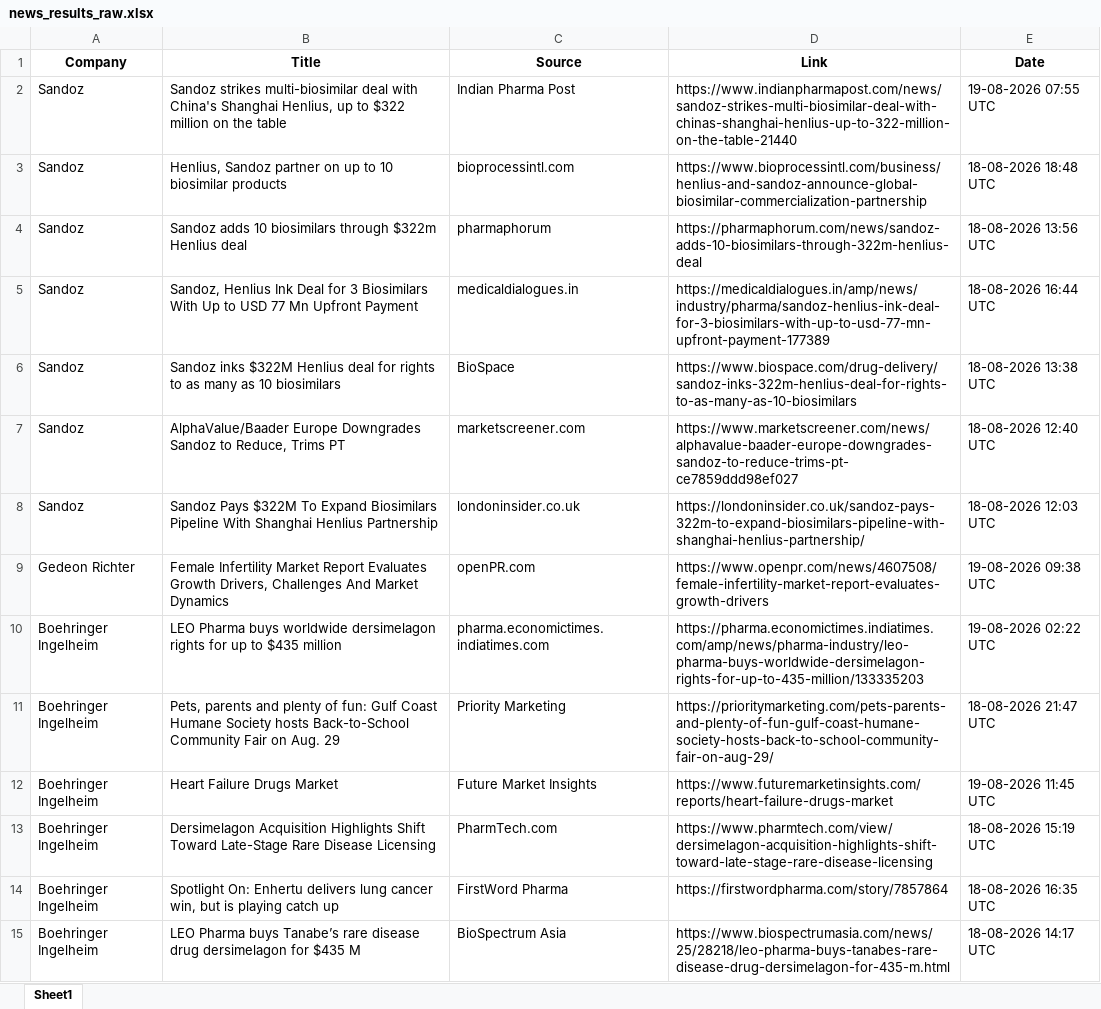
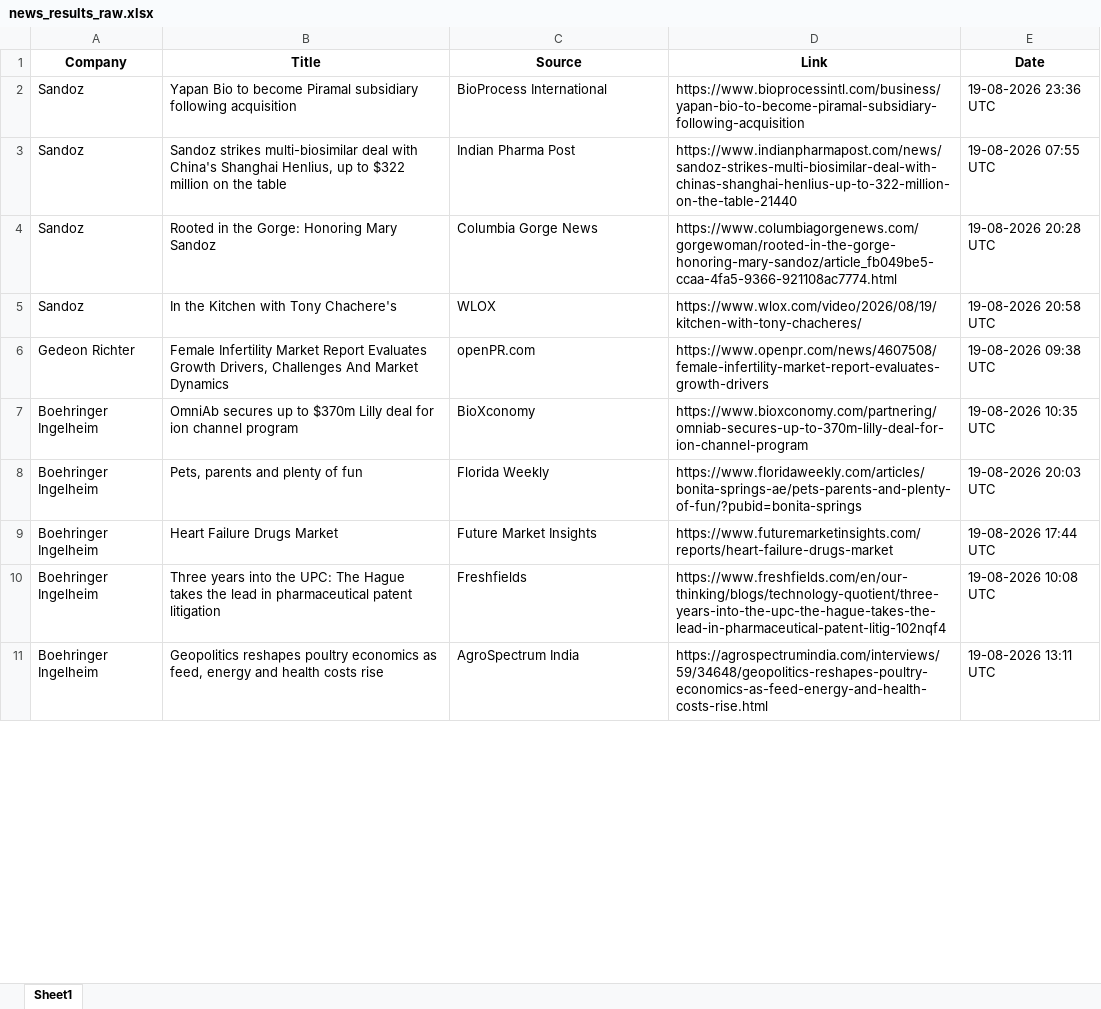
Before and after one commit to synapseKrishna/Ved, an Excel workbook: news_results_raw.xlsx, sheet Sheet1, drawn as a sheet; only a part is shown; values as stored, in another font and other column widths than the file's, no borders; removed rows and columns are numbered as before the commit, all else as after; the diff covers the shown part only; the diff names each change by its address in the sheet, - before the commit and + after, or states it on an @@ line.

```diff
--- a/news_results_raw.xlsx (sheet Sheet1)
+++ b/news_results_raw.xlsx (sheet Sheet1)
+row 2: Sandoz | Yapan Bio to become Piramal subsidiary following acquisition | BioProcess International | https://www.bioprocessintl.com/business/yapan-bio-to-become-piramal-subsidiary-following-acquisition | 19-08-2026 23:36 UTC
-row 3: Sandoz | Henlius, Sandoz partner on up to 10 biosimilar products | bioprocessintl.com | https://www.bioprocessintl.com/business/henlius-and-sandoz-announce-global-biosimilar-commercialization-partnership | 18-08-2026 18:48 UTC
-row 4: Sandoz | Sandoz adds 10 biosimilars through $322m Henlius deal | pharmaphorum | https://pharmaphorum.com/news/sandoz-adds-10-biosimilars-through-322m-henlius-deal | 18-08-2026 13:56 UTC
-row 5: Sandoz | Sandoz, Henlius Ink Deal for 3 Biosimilars With Up to USD 77 Mn Upfront Payment | medicaldialogues.in | https://medicaldialogues.in/amp/news/industry/pharma/sandoz-henlius-ink-deal-for-3-biosimilars-with-up-to-usd-77-mn-upfront-payment-177389 | 18-08-2026 16:44 UTC
-row 6: Sandoz | Sandoz inks $322M Henlius deal for rights to as many as 10 biosimilars | BioSpace | https://www.biospace.com/drug-delivery/sandoz-inks-322m-henlius-deal-for-rights-to-as-many-as-10-biosimilars | 18-08-2026 13:38 UTC
-B4 (Title): AlphaValue/Baader Europe Downgrades Sandoz to Reduce, Trims PT
+B4 (Title): Rooted in the Gorge: Honoring Mary Sandoz
-C4 (Source): marketscreener.com
+C4 (Source): Columbia Gorge News
-D4 (Link): https://www.marketscreener.com/news/alphavalue-baader-europe-downgrades-sandoz-to-reduce-trims-pt-ce7859ddd98ef027
+D4 (Link): https://www.columbiagorgenews.com/gorgewoman/rooted-in-the-gorge-honoring-mary-sandoz/article_fb049be5-ccaa-4fa5-9366-921108ac7774.html
-E4 (Date): 18-08-2026 12:40 UTC
+E4 (Date): 19-08-2026 20:28 UTC
-B5 (Title): Sandoz Pays $322M To Expand Biosimilars Pipeline With Shanghai Henlius Partnership
+B5 (Title): In the Kitchen with Tony Chachere's
-C5 (Source): londoninsider.co.uk
+C5 (Source): WLOX
-D5 (Link): https://londoninsider.co.uk/sandoz-pays-322m-to-expand-biosimilars-pipeline-with-shanghai-henlius-partnership/
+D5 (Link): https://www.wlox.com/video/2026/08/19/kitchen-with-tony-chacheres/
-E5 (Date): 18-08-2026 12:03 UTC
+E5 (Date): 19-08-2026 20:58 UTC
-B7 (Title): LEO Pharma buys worldwide dersimelagon rights for up to $435 million
+B7 (Title): OmniAb secures up to $370m Lilly deal for ion channel program
-C7 (Source): pharma.economictimes.indiatimes.com
+C7 (Source): BioXconomy
-D7 (Link): https://pharma.economictimes.indiatimes.com/amp/news/pharma-industry/leo-pharma-buys-worldwide-dersimelagon-rights-for-up-to-435-million/133335203
+D7 (Link): https://www.bioxconomy.com/partnering/omniab-secures-up-to-370m-lilly-deal-for-ion-channel-program
-E7 (Date): 19-08-2026 02:22 UTC
+E7 (Date): 19-08-2026 10:35 UTC
-B8 (Title): …plenty of fun: Gulf Coast Humane Society hosts Back-to-School Community Fair on Aug. 29
+B8 (Title): …plenty of fun
-C8 (Source): Priority Marketing
+C8 (Source): Florida Weekly
-D8 (Link): https://prioritymarketing.com/pets-parents-and-plenty-of-fun-gulf-coast-humane-society-hosts-back-to-school-community-fair-on-aug-29/
+D8 (Link): https://www.floridaweekly.com/articles/bonita-springs-ae/pets-parents-and-plenty-of-fun/?pubid=bonita-springs
-E8 (Date): 18-08-2026 21:47 UTC
+E8 (Date): 19-08-2026 20:03 UTC
-E9 (Date): 19-08-2026 11:45 UTC
+E9 (Date): 19-08-2026 17:44 UTC
-B10 (Title): Dersimelagon Acquisition Highlights Shift Toward Late-Stage Rare Disease Licensing
+B10 (Title): Three years into the UPC: The Hague takes the lead in pharmaceutical patent litigation
-C10 (Source): PharmTech.com
+C10 (Source): Freshfields
-D10 (Link): https://www.pharmtech.com/view/dersimelagon-acquisition-highlights-shift-toward-late-stage-rare-disease-licensing
+D10 (Link): https://www.freshfields.com/en/our-thinking/blogs/technology-quotient/three-years-into-the-upc-the-hague-takes-the-lead-in-pharmaceutical-patent-litig-102nqf4
-E10 (Date): 18-08-2026 15:19 UTC
+E10 (Date): 19-08-2026 10:08 UTC
-row 14: Boehringer Ingelheim | Spotlight On: Enhertu delivers lung cancer win, but is playing catch up | FirstWord Pharma | https://firstwordpharma.com/story/7857864 | 18-08-2026 16:35 UTC
-B11 (Title): LEO Pharma buys Tanabe’s rare disease drug dersimelagon for $435 M
+B11 (Title): Geopolitics reshapes poultry economics as feed, energy and health costs rise
-C11 (Source): BioSpectrum Asia
+C11 (Source): AgroSpectrum India
-D11 (Link): https://www.biospectrumasia.com/news/25/28218/leo-pharma-buys-tanabes-rare-disease-drug-dersimelagon-for-435-m.html
+D11 (Link): https://agrospectrumindia.com/interviews/59/34648/geopolitics-reshapes-poultry-economics-as-feed-energy-and-health-costs-rise.html
-E11 (Date): 18-08-2026 14:17 UTC
+E11 (Date): 19-08-2026 13:11 UTC
```
Also changed, not shown: 45 added rows, 46 removed rows, 2 moved rows and 231 edited cells elsewhere in this sheet, news_results.xlsx.
